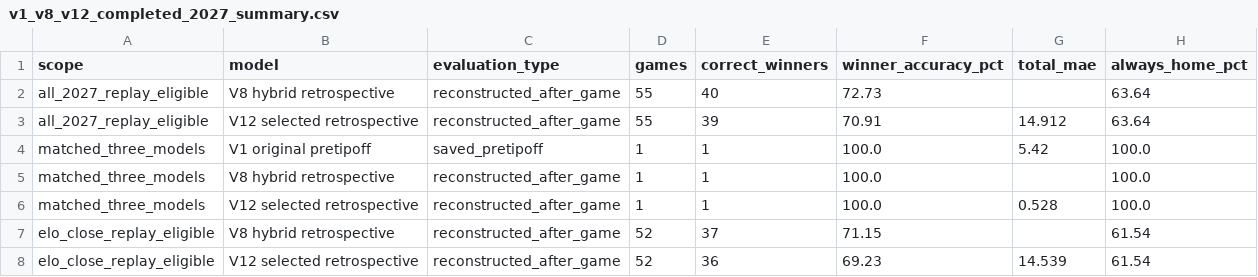
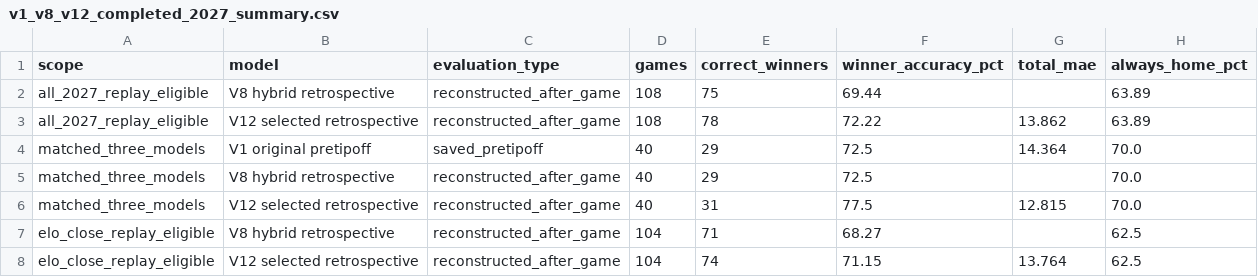
Before and after one commit to xvfgt5r77k-ctrl/ncaa-mbb-website, a CSV file: data/v1_v8_v12_completed_2027_summary.csv, drawn as a sheet.

```diff
--- a/data/v1_v8_v12_completed_2027_summary.csv
+++ b/data/v1_v8_v12_completed_2027_summary.csv
@@ -1,8 +1,8 @@
 scope,model,evaluation_type,games,correct_winners,winner_accuracy_pct,total_mae,always_home_pct
-all_2027_replay_eligible,V8 hybrid retrospective,reconstructed_after_game,55,40,72.73,,63.64
-all_2027_replay_eligible,V12 selected retrospective,reconstructed_after_game,55,39,70.91,14.912,63.64
-matched_three_models,V1 original pretipoff,saved_pretipoff,1,1,100.0,5.42,100.0
-matched_three_models,V8 hybrid retrospective,reconstructed_after_game,1,1,100.0,,100.0
-matched_three_models,V12 selected retrospective,reconstructed_after_game,1,1,100.0,0.528,100.0
-elo_close_replay_eligible,V8 hybrid retrospective,reconstructed_after_game,52,37,71.15,,61.54
-elo_close_replay_eligible,V12 selected retrospective,reconstructed_after_game,52,36,69.23,14.539,61.54
+all_2027_replay_eligible,V8 hybrid retrospective,reconstructed_after_game,108,75,69.44,,63.89
+all_2027_replay_eligible,V12 selected retrospective,reconstructed_after_game,108,78,72.22,13.862,63.89
+matched_three_models,V1 original pretipoff,saved_pretipoff,40,29,72.5,14.364,70.0
+matched_three_models,V8 hybrid retrospective,reconstructed_after_game,40,29,72.5,,70.0
+matched_three_models,V12 selected retrospective,reconstructed_after_game,40,31,77.5,12.815,70.0
+elo_close_replay_eligible,V8 hybrid retrospective,reconstructed_after_game,104,71,68.27,,62.5
+elo_close_replay_eligible,V12 selected retrospective,reconstructed_after_game,104,74,71.15,13.764,62.5
```
Also changed, not shown: 2 other files.
